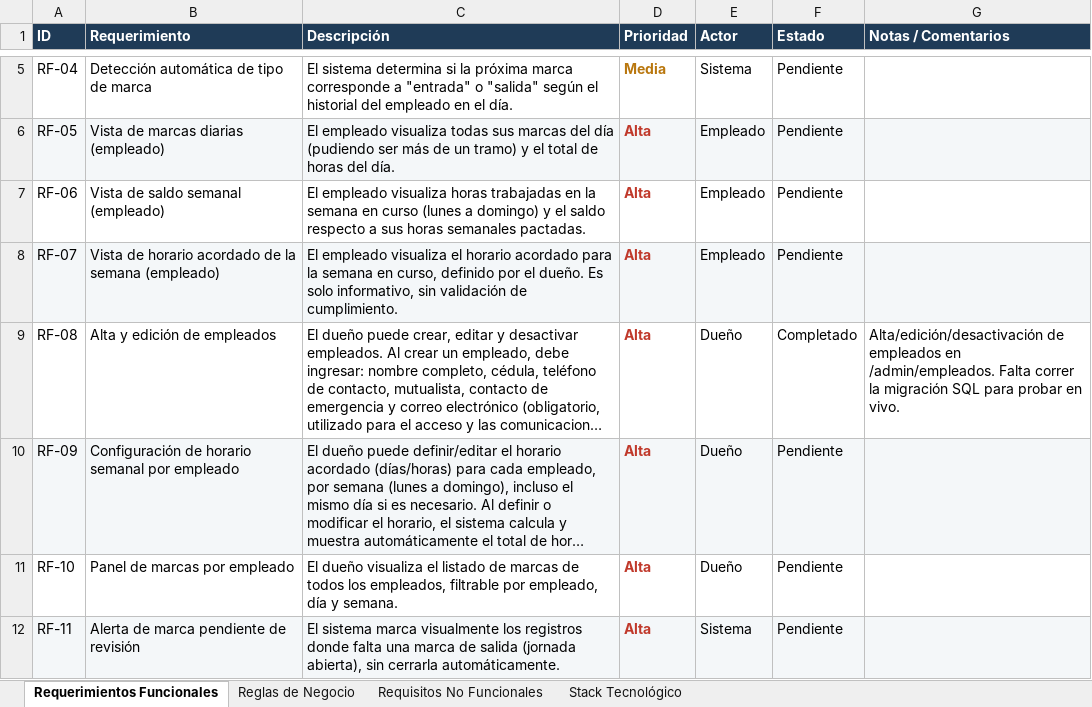
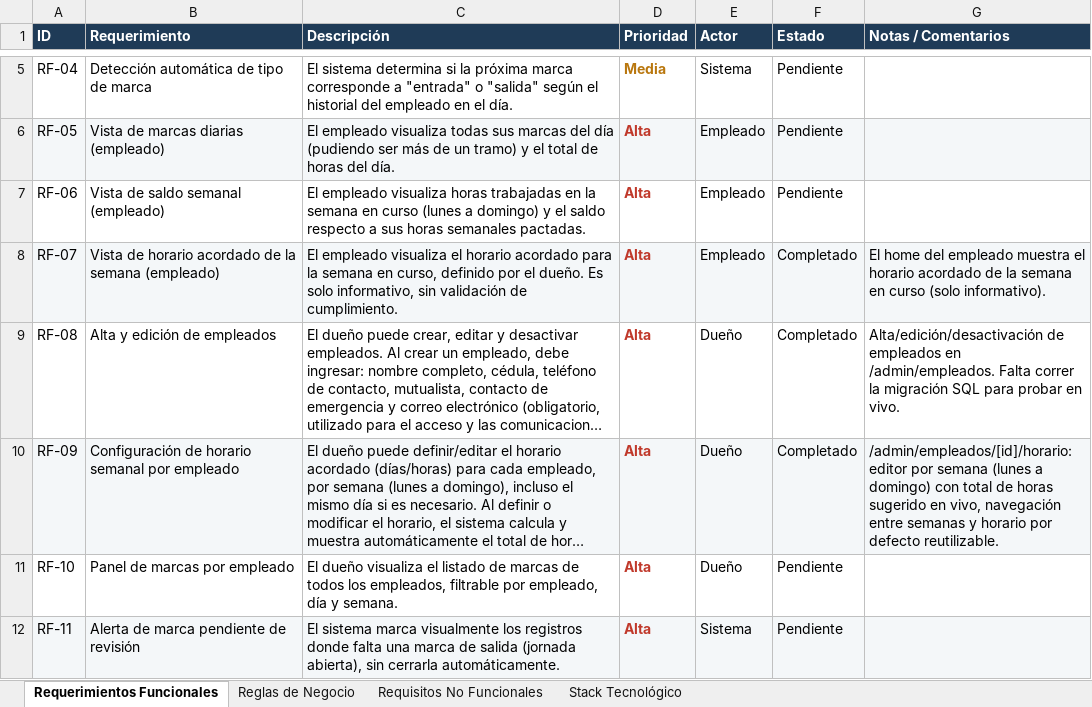
Before and after one commit to spesce2023/control-horario-resurge, an Excel workbook: Backlog_Requerimientos_Control_Horario_Cafeteria.xlsx, sheet Requerimientos Funcionales, drawn as a sheet; only a part is shown, gaps mark what is left out; long unchanged cells end in …; values as stored, in another font and other column widths than the file's, no borders; charts and pictures not drawn; the diff names each change by its address in the sheet, - before the commit and + after, or states it on an @@ line.

Commit message:
Horario semanal por empleado y vista informativa (RF-09, RF-07)
- lib/week.ts: cálculo de semana lunes-domingo en huso America/Montevideo.
- lib/schedule.ts: horas totales por día/semana y resolución del horario
  vigente (override semanal si existe, si no el horario por defecto del
  empleado), con tests unitarios.
- components/schedule-days-editor.tsx: editor de días/horas reutilizable
  (checkbox + horario) con total sugerido en vivo.
- /admin/empleados/[id]/horario: edición del horario de la semana en
  curso (con navegación entre semanas) y del horario por defecto del
  empleado.
- Home del empleado: agrega la vista de solo lectura del horario
  acordado de la semana en curso.
- Backlog: RF-09 y RF-07 marcados Completado.

```diff
--- a/Backlog_Requerimientos_Control_Horario_Cafeteria.xlsx (sheet Requerimientos Funcionales)
+++ b/Backlog_Requerimientos_Control_Horario_Cafeteria.xlsx (sheet Requerimientos Funcionales)
-F8 (Estado): Pendiente
+F8 (Estado): Completado
-G8 (Notas / Comentarios): (empty)
+G8 (Notas / Comentarios): El home del empleado muestra el horario acordado de la semana en curso (solo informativo).
-F10 (Estado): Pendiente
+F10 (Estado): Completado
-G10 (Notas / Comentarios): (empty)
+G10 (Notas / Comentarios): /admin/empleados/[id]/horario: editor por semana (lunes a domingo) con total de horas sugerido en vivo, navegación entre semanas y horario por defecto reutilizable.
```
Also changed, not shown: 10 other files.
